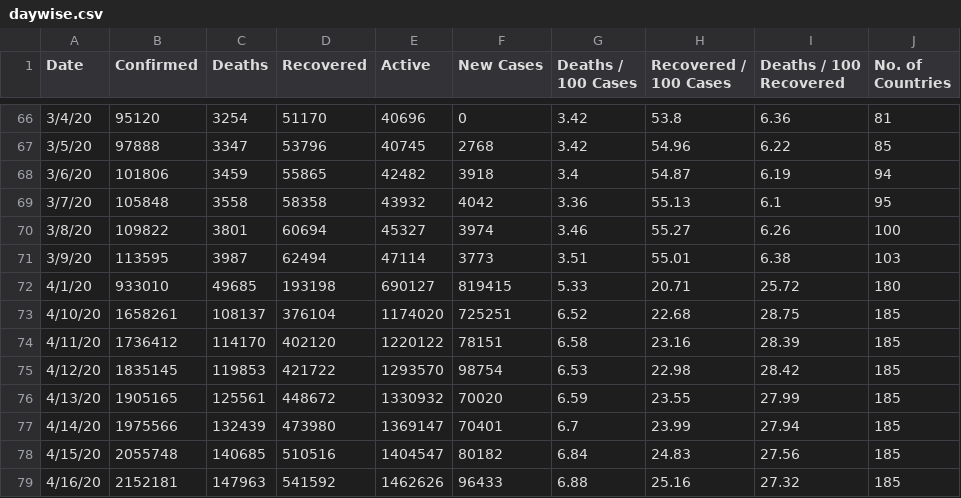
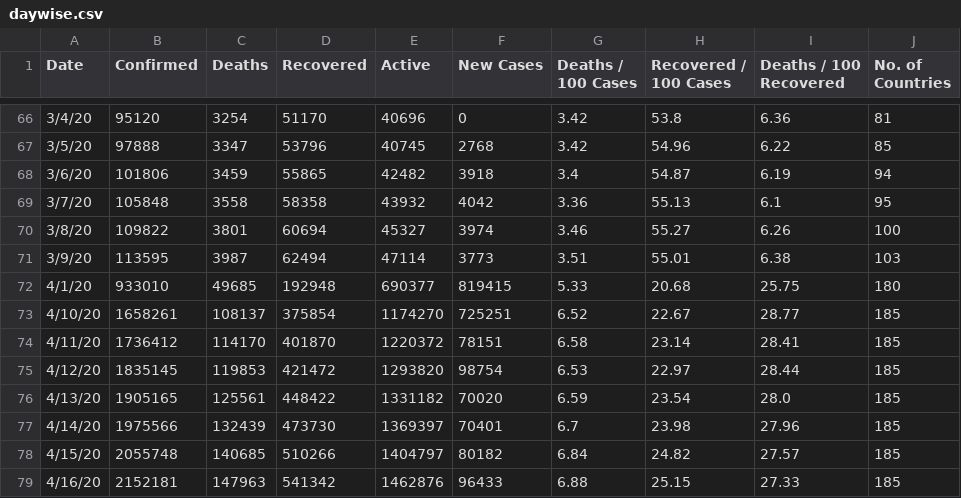
Before and after one commit to McnamaraChiwaye/Covid-19-Preprocessed-Dataset, a CSV file: preprocessed/daywise.csv, drawn as a sheet; only a part is shown, gaps mark what is left out; the diff covers the shown part only.

```diff
--- a/preprocessed/daywise.csv
+++ b/preprocessed/daywise.csv
@@ -71,9 +71,9 @@ Date,Confirmed,Deaths,Recovered,Active,New Cases,Deaths / 100 Cases,Recovered /
 3/9/20,113595,3987,62494,47114,3773,3.51,55.01,6.38,103
-4/1/20,933010,49685,193198,690127,819415,5.33,20.71,25.72,180
-4/10/20,1658261,108137,376104,1174020,725251,6.52,22.68,28.75,185
-4/11/20,1736412,114170,402120,1220122,78151,6.58,23.16,28.39,185
-4/12/20,1835145,119853,421722,1293570,98754,6.53,22.98,28.42,185
-4/13/20,1905165,125561,448672,1330932,70020,6.59,23.55,27.99,185
-4/14/20,1975566,132439,473980,1369147,70401,6.7,23.99,27.94,185
-4/15/20,2055748,140685,510516,1404547,80182,6.84,24.83,27.56,185
-4/16/20,2152181,147963,541592,1462626,96433,6.88,25.16,27.32,185
+4/1/20,933010,49685,192948,690377,819415,5.33,20.68,25.75,180
+4/10/20,1658261,108137,375854,1174270,725251,6.52,22.67,28.77,185
+4/11/20,1736412,114170,401870,1220372,78151,6.58,23.14,28.41,185
+4/12/20,1835145,119853,421472,1293820,98754,6.53,22.97,28.44,185
+4/13/20,1905165,125561,448422,1331182,70020,6.59,23.54,28.0,185
+4/14/20,1975566,132439,473730,1369397,70401,6.7,23.98,27.96,185
+4/15/20,2055748,140685,510266,1404797,80182,6.84,24.82,27.57,185
+4/16/20,2152181,147963,541342,1462876,96433,6.88,25.15,27.33,185
```
Also changed, not shown: 2 added rows and 108 edited cells elsewhere in this file, preprocessed/countrywise.csv, 2 other files.
